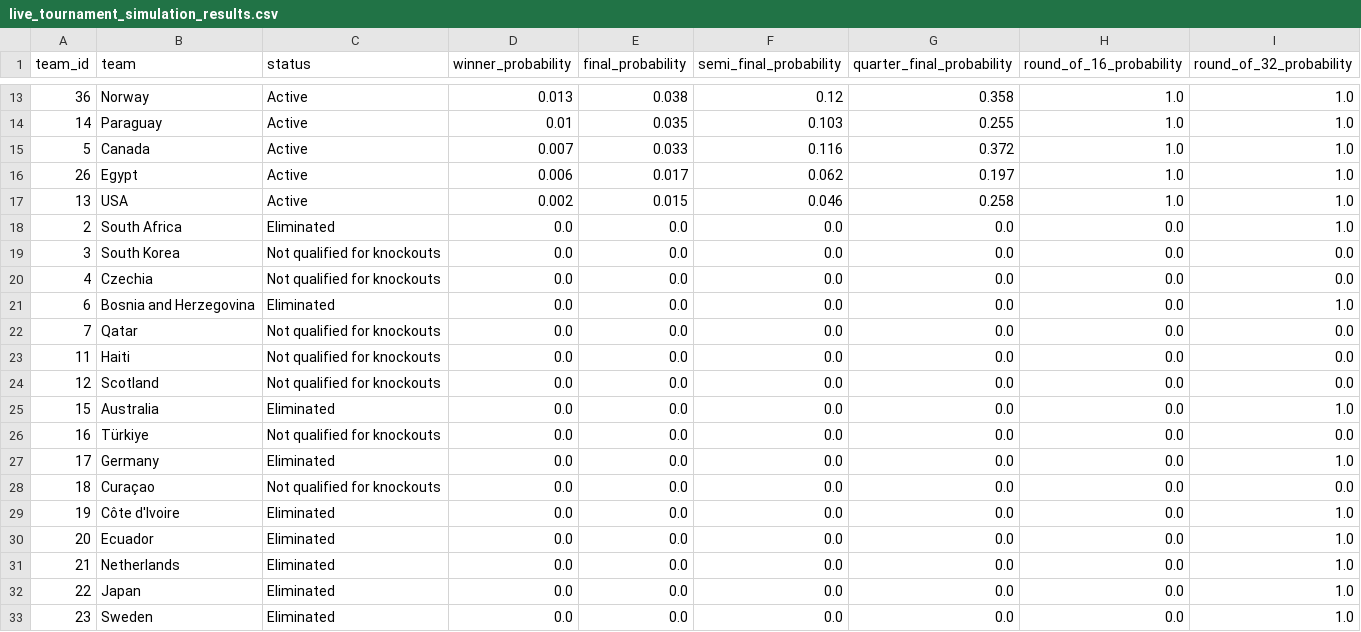
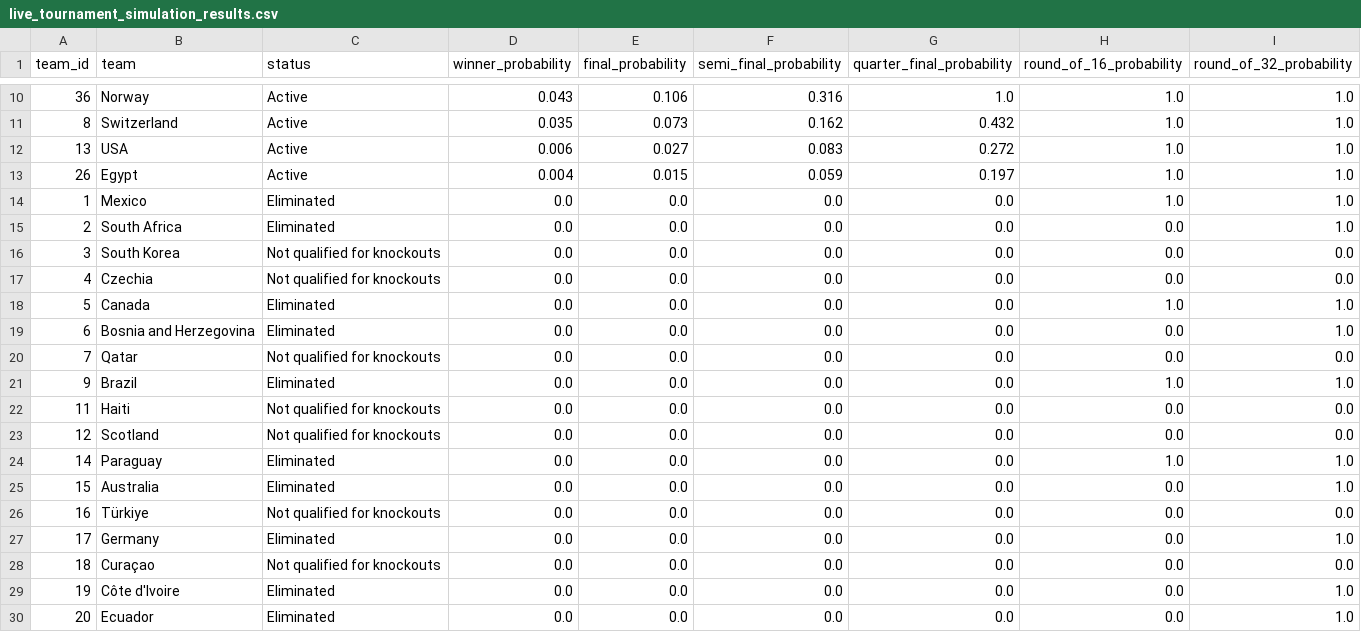
Before and after one commit to DevMbhoni/world-cup-predictor, a CSV file: data/predictions/live_tournament_simulation_results.csv, drawn as a sheet; only a part is shown, gaps mark what is left out; the shorter side is filled out with more unchanged rows; the diff covers the shown part only.

```diff
--- a/data/predictions/live_tournament_simulation_results.csv
+++ b/data/predictions/live_tournament_simulation_results.csv
@@ -13,6 +10,6 @@ team_id,team,status,winner_probability,final_probability,semi_final_probability,
-36,Norway,Active,0.013,0.038,0.12,0.358,1.0,1.0
-14,Paraguay,Active,0.01,0.035,0.103,0.255,1.0,1.0
-5,Canada,Active,0.007,0.033,0.116,0.372,1.0,1.0
-26,Egypt,Active,0.006,0.017,0.062,0.197,1.0,1.0
-13,USA,Active,0.002,0.015,0.046,0.258,1.0,1.0
+36,Norway,Active,0.043,0.106,0.316,1.0,1.0,1.0
+8,Switzerland,Active,0.035,0.073,0.162,0.432,1.0,1.0
+13,USA,Active,0.006,0.027,0.083,0.272,1.0,1.0
+26,Egypt,Active,0.004,0.015,0.059,0.197,1.0,1.0
+1,Mexico,Eliminated,0.0,0.0,0.0,0.0,1.0,1.0
 2,South Africa,Eliminated,0.0,0.0,0.0,0.0,0.0,1.0
@@ -20,6 +17,9 @@ team_id,team,status,winner_probability,final_probability,semi_final_probability,
 4,Czechia,Not qualified for knockouts,0.0,0.0,0.0,0.0,0.0,0.0
+5,Canada,Eliminated,0.0,0.0,0.0,0.0,1.0,1.0
 6,Bosnia and Herzegovina,Eliminated,0.0,0.0,0.0,0.0,0.0,1.0
 7,Qatar,Not qualified for knockouts,0.0,0.0,0.0,0.0,0.0,0.0
+9,Brazil,Eliminated,0.0,0.0,0.0,0.0,1.0,1.0
 11,Haiti,Not qualified for knockouts,0.0,0.0,0.0,0.0,0.0,0.0
 12,Scotland,Not qualified for knockouts,0.0,0.0,0.0,0.0,0.0,0.0
+14,Paraguay,Eliminated,0.0,0.0,0.0,0.0,1.0,1.0
 15,Australia,Eliminated,0.0,0.0,0.0,0.0,0.0,1.0
```
Also changed, not shown: 2 added rows, 5 removed rows and 23 edited cells elsewhere in this file, data/predictions/golden_boot_predictions.csv, data/predictions/golden_boot_simulation_results.csv, 16 other files.
